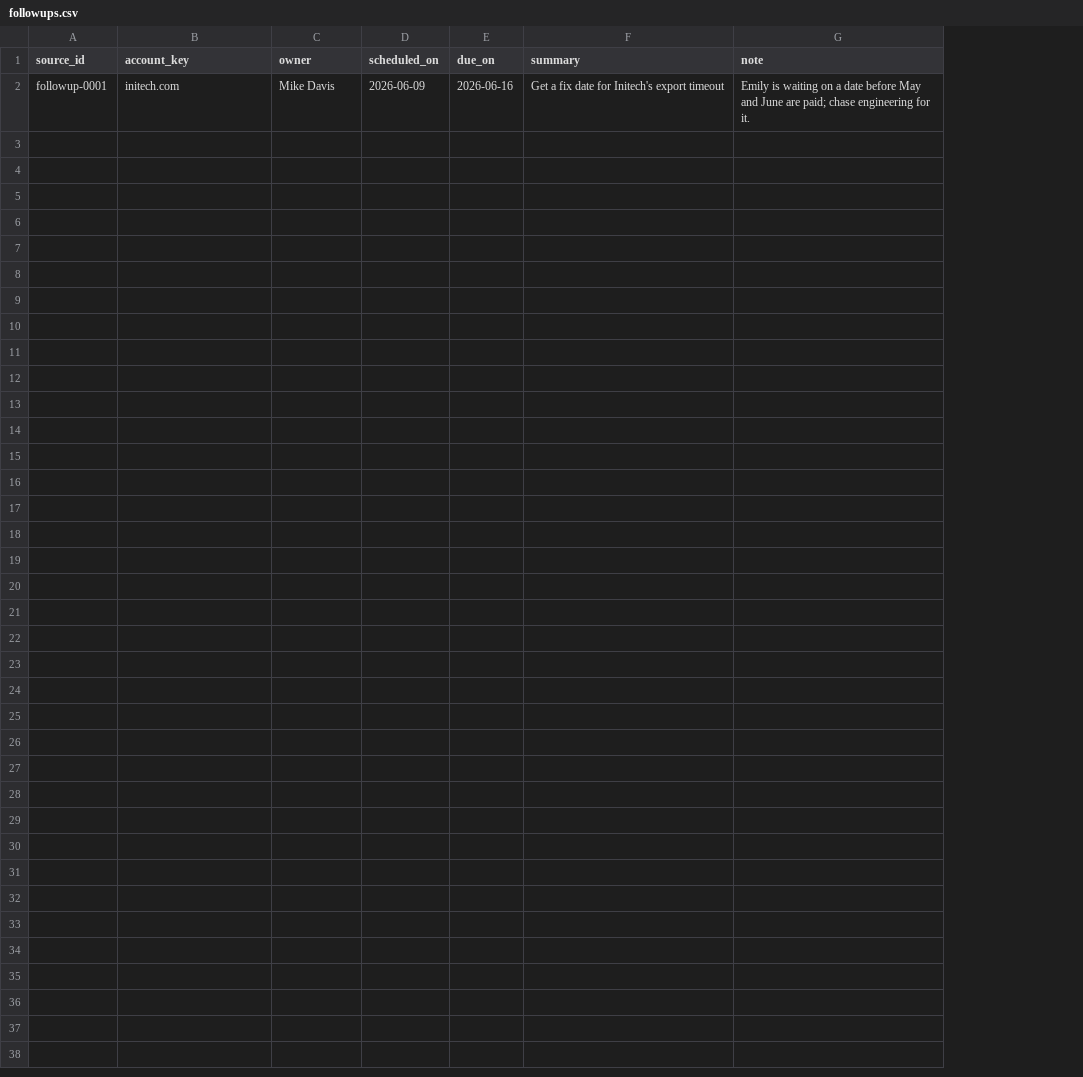
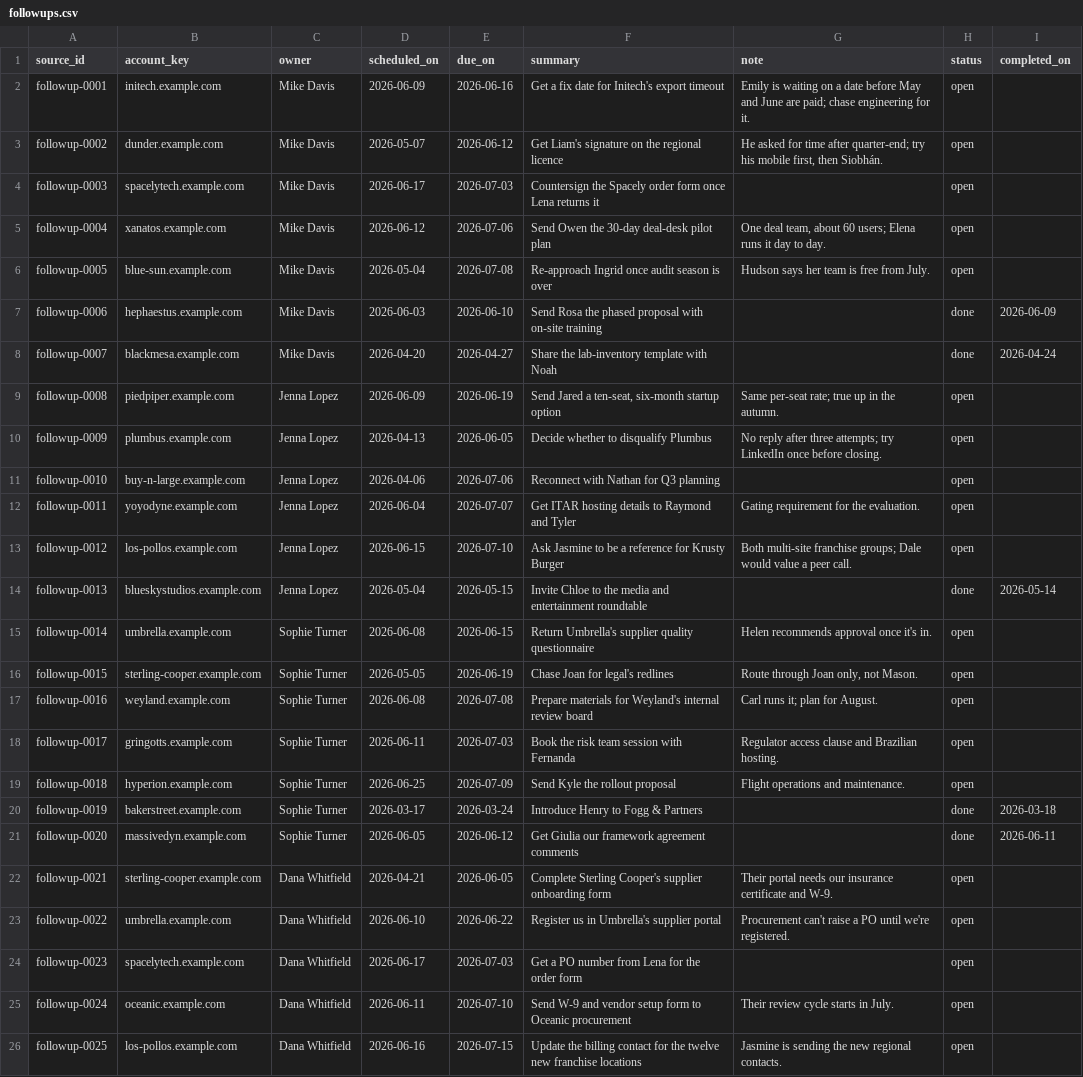
Before and after one commit to embabel-worlds/sample-business-data, a CSV file: book/crm/followups.csv, drawn as a sheet; the diff names each change by its address in the sheet, - before the commit and + after, or states it on an @@ line.

Commit message:
Add CRM history (contacts, emails, calls, follow-ups) and move every domain to <name>.example.com
- additions/: 79 contacts, 106 emails, 30 calls, 24 follow-ups, drafted once and committed
- apply_engagements.py checks them against the book and plants counted signals in arcs.csv:
  6 gone-quiet contacts per salesperson, 6 stalled deals (Globex 302 among them),
  5 open follow-ups per owner with 2 past due
- writes sandbox account: the only account a harness may write to
- to_book.py rewrites every domain in book/ to <name>.example.com (HubSpot rejects .example emails)

```diff
--- a/book/crm/followups.csv
+++ b/book/crm/followups.csv
+column H (status), row 2: open
+column I (completed_on), empty
-B2 (account_key): initech.com
+B2 (account_key): initech.example.com
+row 3: followup-0002 | dunder.example.com | Mike Davis | 2026-05-07 | 2026-06-12 | Get Liam's signature on the regional licence | He asked for time after quarter-end; try his mobile first, then Siobhán. | open
+row 4: followup-0003 | spacelytech.example.com | Mike Davis | 2026-06-17 | 2026-07-03 | Countersign the Spacely order form once Lena returns it |  | open
+row 5: followup-0004 | xanatos.example.com | Mike Davis | 2026-06-12 | 2026-07-06 | Send Owen the 30-day deal-desk pilot plan | One deal team, about 60 users; Elena runs it day to day. | open
+row 6: followup-0005 | blue-sun.example.com | Mike Davis | 2026-05-04 | 2026-07-08 | Re-approach Ingrid once audit season is over | Hudson says her team is free from July. | open
+row 7: followup-0006 | hephaestus.example.com | Mike Davis | 2026-06-03 | 2026-06-10 | Send Rosa the phased proposal with on-site training |  | done | 2026-06-09
+row 8: followup-0007 | blackmesa.example.com | Mike Davis | 2026-04-20 | 2026-04-27 | Share the lab-inventory template with Noah |  | done | 2026-04-24
+row 9: followup-0008 | piedpiper.example.com | Jenna Lopez | 2026-06-09 | 2026-06-19 | Send Jared a ten-seat, six-month startup option | Same per-seat rate; true up in the autumn. | open
+row 10: followup-0009 | plumbus.example.com | Jenna Lopez | 2026-04-13 | 2026-06-05 | Decide whether to disqualify Plumbus | No reply after three attempts; try LinkedIn once before closing. | open
+row 11: followup-0010 | buy-n-large.example.com | Jenna Lopez | 2026-04-06 | 2026-07-06 | Reconnect with Nathan for Q3 planning |  | open
+row 12: followup-0011 | yoyodyne.example.com | Jenna Lopez | 2026-06-04 | 2026-07-07 | Get ITAR hosting details to Raymond and Tyler | Gating requirement for the evaluation. | open
+row 13: followup-0012 | los-pollos.example.com | Jenna Lopez | 2026-06-15 | 2026-07-10 | Ask Jasmine to be a reference for Krusty Burger | Both multi-site franchise groups; Dale would value a peer call. | open
+row 14: followup-0013 | blueskystudios.example.com | Jenna Lopez | 2026-05-04 | 2026-05-15 | Invite Chloe to the media and entertainment roundtable |  | done | 2026-05-14
+row 15: followup-0014 | umbrella.example.com | Sophie Turner | 2026-06-08 | 2026-06-15 | Return Umbrella's supplier quality questionnaire | Helen recommends approval once it's in. | open
+row 16: followup-0015 | sterling-cooper.example.com | Sophie Turner | 2026-05-05 | 2026-06-19 | Chase Joan for legal's redlines | Route through Joan only, not Mason. | open
+row 17: followup-0016 | weyland.example.com | Sophie Turner | 2026-06-08 | 2026-07-08 | Prepare materials for Weyland's internal review board | Carl runs it; plan for August. | open
+row 18: followup-0017 | gringotts.example.com | Sophie Turner | 2026-06-11 | 2026-07-03 | Book the risk team session with Fernanda | Regulator access clause and Brazilian hosting. | open
+row 19: followup-0018 | hyperion.example.com | Sophie Turner | 2026-06-25 | 2026-07-09 | Send Kyle the rollout proposal | Flight operations and maintenance. | open
+row 20: followup-0019 | bakerstreet.example.com | Sophie Turner | 2026-03-17 | 2026-03-24 | Introduce Henry to Fogg & Partners |  | done | 2026-03-18
+row 21: followup-0020 | massivedyn.example.com | Sophie Turner | 2026-06-05 | 2026-06-12 | Get Giulia our framework agreement comments |  | done | 2026-06-11
+row 22: followup-0021 | sterling-cooper.example.com | Dana Whitfield | 2026-04-21 | 2026-06-05 | Complete Sterling Cooper's supplier onboarding form | Their portal needs our insurance certificate and W-9. | open
+row 23: followup-0022 | umbrella.example.com | Dana Whitfield | 2026-06-10 | 2026-06-22 | Register us in Umbrella's supplier portal | Procurement can't raise a PO until we're registered. | open
+row 24: followup-0023 | spacelytech.example.com | Dana Whitfield | 2026-06-17 | 2026-07-03 | Get a PO number from Lena for the order form |  | open
+row 25: followup-0024 | oceanic.example.com | Dana Whitfield | 2026-06-11 | 2026-07-10 | Send W-9 and vendor setup form to Oceanic procurement | Their review cycle starts in July. | open
+row 26: followup-0025 | los-pollos.example.com | Dana Whitfield | 2026-06-16 | 2026-07-15 | Update the billing contact for the twelve new franchise locations | Jasmine is sending the new regional contacts. | open
```
Also changed, not shown: book/arcs.csv, book/billing/payments.csv, 22 other files.
